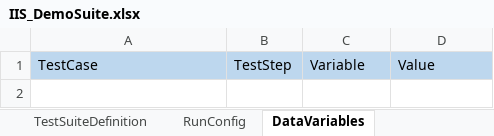
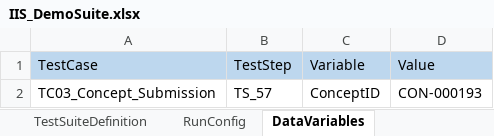
Before and after one commit to gauravjoshiee/EngageUpdated, an Excel workbook: src/dataEngine/IIS_DemoSuite.xlsx, sheet DataVariables, drawn as a sheet; values as stored, in another font and other column widths than the file's, no borders; the diff names each change by its address in the sheet, - before the commit and + after, or states it on an @@ line.

```diff
--- a/src/dataEngine/IIS_DemoSuite.xlsx (sheet DataVariables)
+++ b/src/dataEngine/IIS_DemoSuite.xlsx (sheet DataVariables)
+row 2: TC03_Concept_Submission | TS_57 | ConceptID | CON-000193
```
Also changed, not shown: sheet TC03_Concept_Submission, sheet TC44_CON_RAISubmission, sheet TestSuiteDefinition, sheet TransactionDefinition, sheet RunConfig, other sheet tabs, charts or pictures, src/dataEngine/REMS_TestSuite.xlsx, 9 other files.
